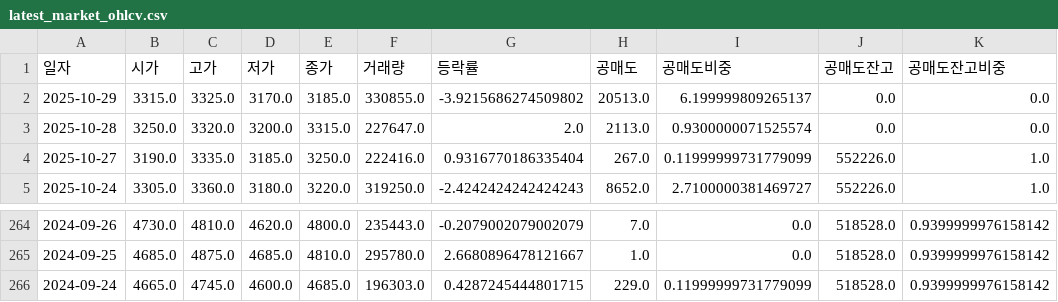
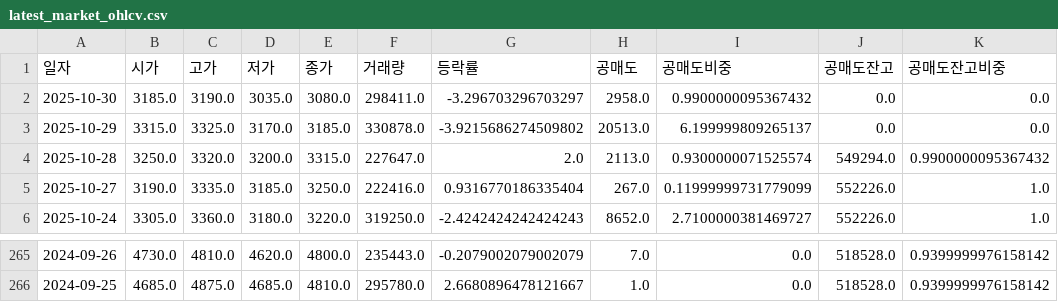
Before and after one commit to ccyun95/amicogen_work, a CSV file: data/latest_market_ohlcv.csv, drawn as a sheet; only a part is shown, gaps mark what is left out.

```diff
--- a/data/latest_market_ohlcv.csv
+++ b/data/latest_market_ohlcv.csv
@@ -1,4 +1,5 @@
 일자,시가,고가,저가,종가,거래량,등락률,공매도,공매도비중,공매도잔고,공매도잔고비중
-2025-10-29,3315.0,3325.0,3170.0,3185.0,330855.0,-3.9215686274509802,20513.0,6.199999809265137,0.0,0.0
-2025-10-28,3250.0,3320.0,3200.0,3315.0,227647.0,2.0,2113.0,0.9300000071525574,0.0,0.0
+2025-10-30,3185.0,3190.0,3035.0,3080.0,298411.0,-3.296703296703297,2958.0,0.9900000095367432,0.0,0.0
+2025-10-29,3315.0,3325.0,3170.0,3185.0,330878.0,-3.9215686274509802,20513.0,6.199999809265137,0.0,0.0
+2025-10-28,3250.0,3320.0,3200.0,3315.0,227647.0,2.0,2113.0,0.9300000071525574,549294.0,0.9900000095367432
 2025-10-27,3190.0,3335.0,3185.0,3250.0,222416.0,0.9316770186335404,267.0,0.11999999731779099,552226.0,1.0
@@ -265,2 +266 @@
 2024-09-25,4685.0,4875.0,4685.0,4810.0,295780.0,2.6680896478121667,1.0,0.0,518528.0,0.9399999976158142
-2024-09-24,4665.0,4745.0,4600.0,4685.0,196303.0,0.4287245444801715,229.0,0.11999999731779099,518528.0,0.9399999976158142
```
Also changed, not shown: data/latest_trading_volume.csv.
